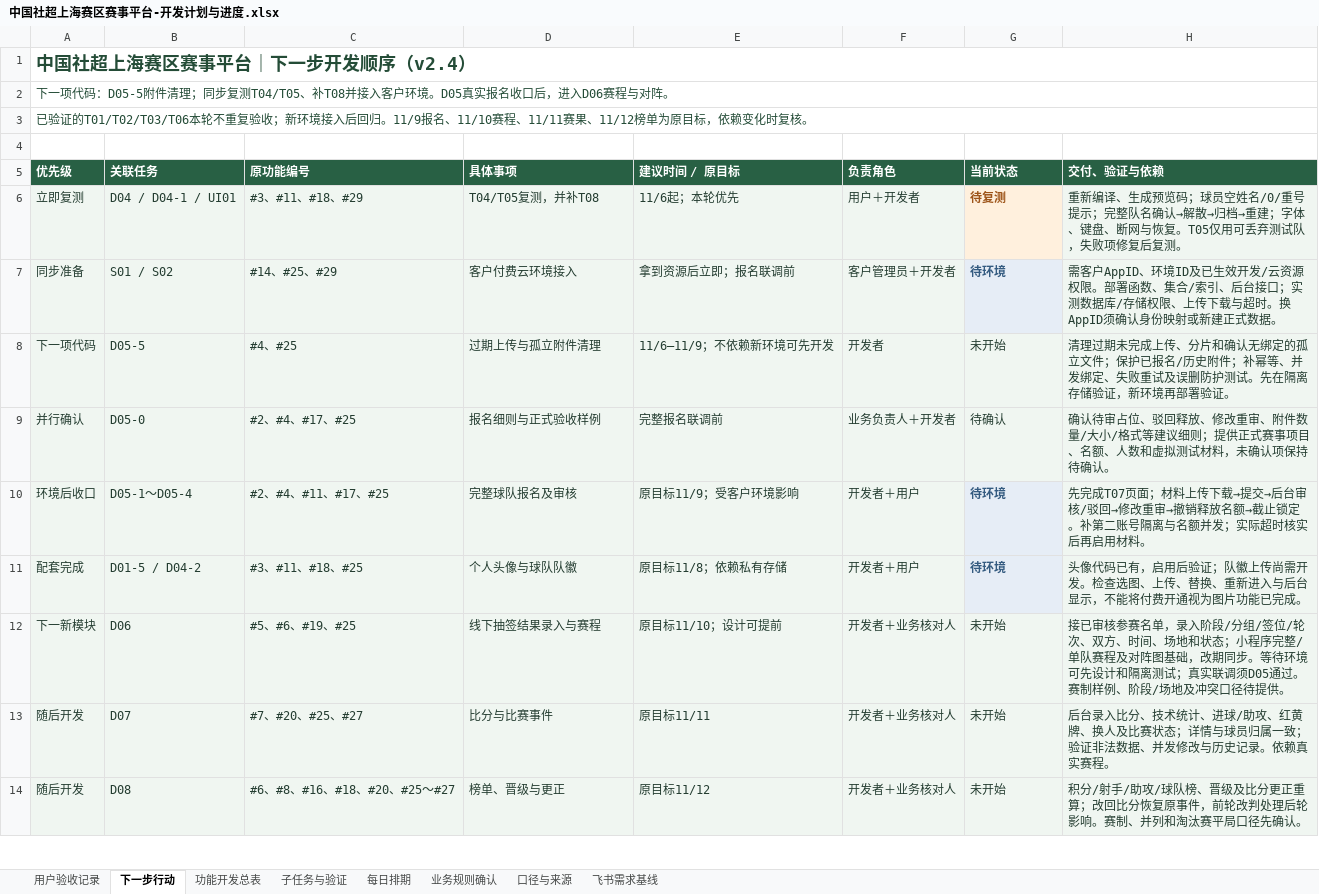
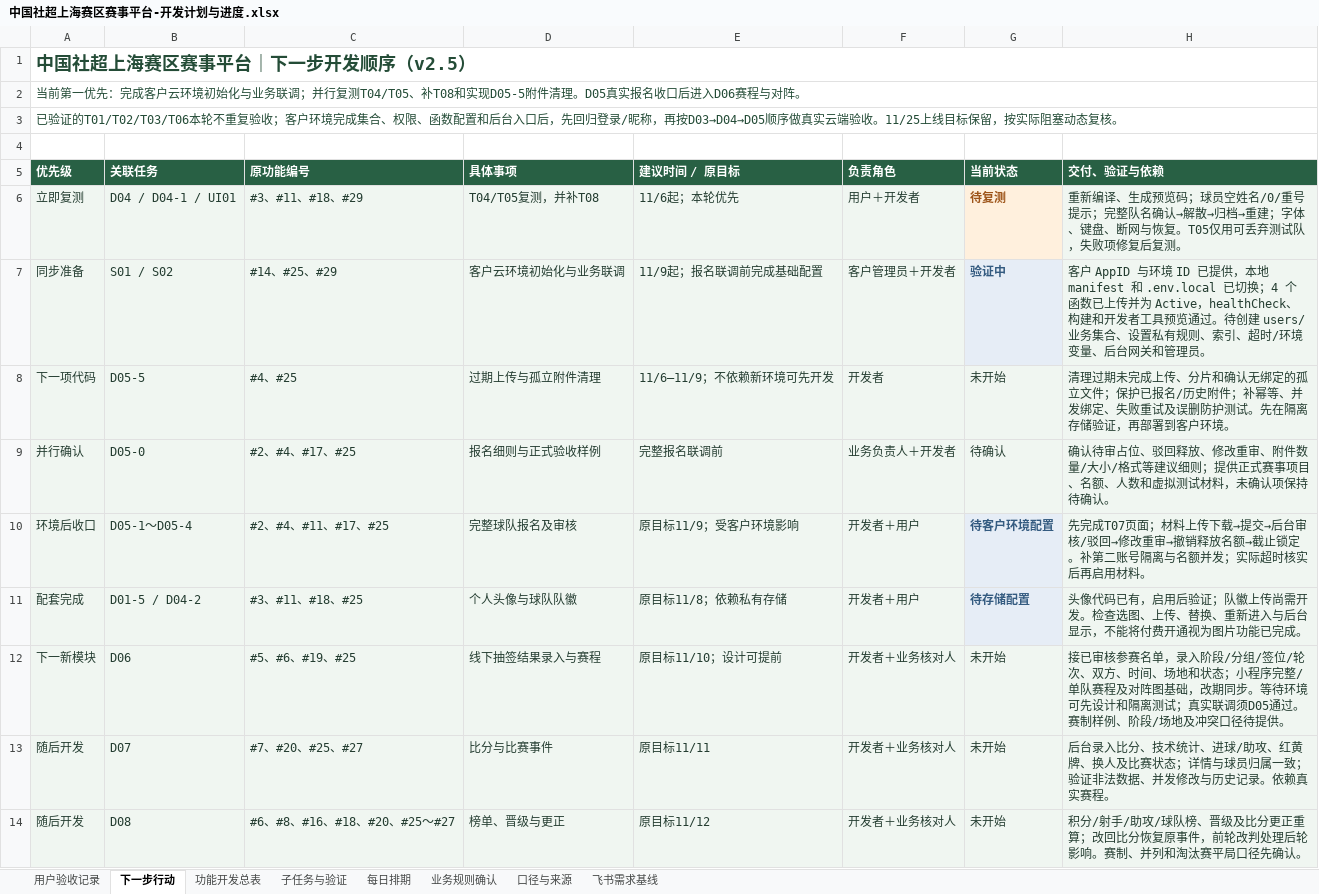
Before and after one commit to Jasper-0710/community-football, an Excel workbook: docs/中国社超上海赛区赛事平台-开发计划与进度.xlsx, sheet 下一步行动, drawn as a sheet; only a part is shown; values as stored, in another font and other column widths than the file's, no borders; conditional formats not drawn; the diff names each change by its address in the sheet, - before the commit and + after, or states it on an @@ line.

```diff
--- a/docs/中国社超上海赛区赛事平台-开发计划与进度.xlsx (sheet 下一步行动)
+++ b/docs/中国社超上海赛区赛事平台-开发计划与进度.xlsx (sheet 下一步行动)
-A1 (优先级): 中国社超上海赛区赛事平台｜下一步开发顺序（v2.4）
+A1 (优先级): 中国社超上海赛区赛事平台｜下一步开发顺序（v2.5）
-A2 (优先级): 下一项代码：D05-5附件清理；同步复测T04/T05、补T08并接入客户环境。D05真实报名收口后，进入D06赛…
+A2 (优先级): 当前第一优先：完成客户云环境初始化与业务联调；并行复测T04/T05、补T08和实现D05-5附件清理。D05真实报名收口后进入D06赛…
-A3 (优先级): …复验收；新环境接入后回归。11/9报名、11/10赛程、11/11赛果、11/12榜单为原目标，依赖变化时复核。
+A3 (优先级): …复验收；客户环境完成集合、权限、函数配置和后台入口后，先回归登录/昵称，再按D03→D04→D05顺序做真实云端验收。11/25上线目标保留，按实际阻塞动态复核。
-D7 (具体事项): 客户付费云环境接入
+D7 (具体事项): 客户云环境初始化与业务联调
-E7 (建议时间 / 原目标): 拿到资源后立即；报名联调前
+E7 (建议时间 / 原目标): 11/9起；报名联调前完成基础配置
-G7 (当前状态): 待环境
+G7 (当前状态): 验证中
-H7 (交付、验证与依赖): 需客户AppID、环境ID及已生效开发/云资源权限。部署函数、集合/索引、后台接口；实测数据库/存储权限、上传下载与超时。换AppID须确认身份映射或新建正式数据。
+H7 (交付、验证与依赖): 客户 AppID 与环境 ID 已提供，本地 manifest 和 .env.local 已切换；4 个函数已上传并为 Active，healthCheck、构建和开发者工具预览通过。待创建 users/业务集合、设置私有规则、索引、超时/环境变量、后台网关和管理员。
-H8 (交付、验证与依赖): …储验证，新环境再部署验证。
+H8 (交付、验证与依赖): …储验证，再部署到客户环境。
-G10 (当前状态): 待环境
+G10 (当前状态): 待客户环境配置
-G11 (当前状态): 待环境
+G11 (当前状态): 待存储配置
```
Also changed, not shown: sheet 功能开发总表, sheet 每日排期, sheet 用户验收记录, 4 other files.
